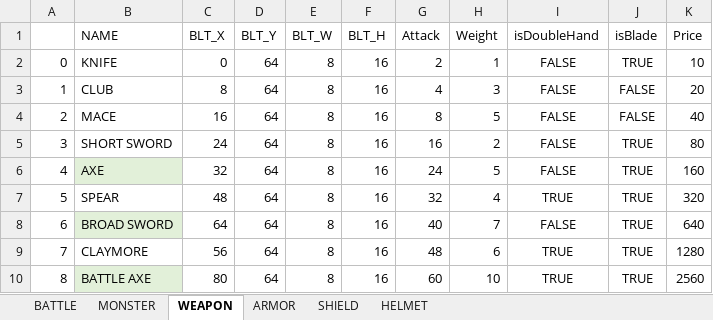
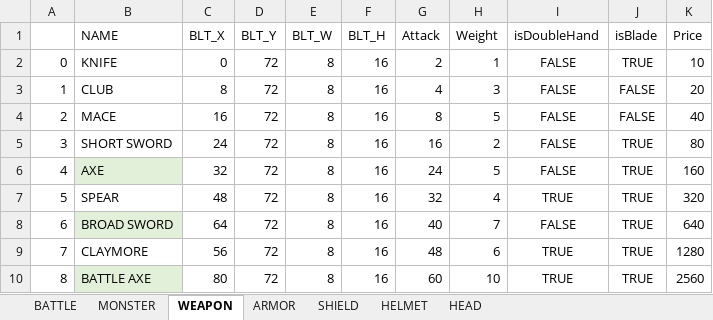
Before and after one commit to aburi6800/Python-OnyxOfBlack, an Excel workbook: documents/パラメータ.xlsm, sheet WEAPON, drawn as a sheet; values as stored, in another font and other column widths than the file's, no borders; charts and pictures and table styles not drawn; the diff names each change by its address in the sheet, - before the commit and + after, or states it on an @@ line.

```diff
--- a/documents/パラメータ.xlsm (sheet WEAPON)
+++ b/documents/パラメータ.xlsm (sheet WEAPON)
+sheet tab: HEAD
-D2:D10 (BLT_Y): 64
+D2:D10 (BLT_Y): 72
```
Also changed, not shown: sheet MONSTER, sheet BATTLE, sheet ARMOR, sheet SHIELD, sheet HELMET, hidden cells, charts or pictures, 19 other files.
